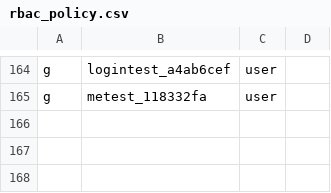
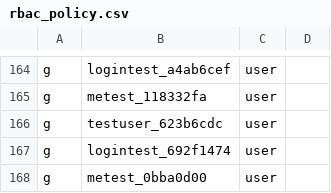
Before and after one commit to open-soulmate/opensoul, a CSV file: config/rbac_policy.csv, drawn as a sheet; only a part is shown, gaps mark what is left out.

```diff
--- a/config/rbac_policy.csv
+++ b/config/rbac_policy.csv
@@ -165 +165,4 @@ g, logintest_a4ab6cef, user
 g, metest_118332fa, user
+g, testuser_623b6cdc, user
+g, logintest_692f1474, user
+g, metest_0bba0d00, user
```
Also changed, not shown: 1 other file.
